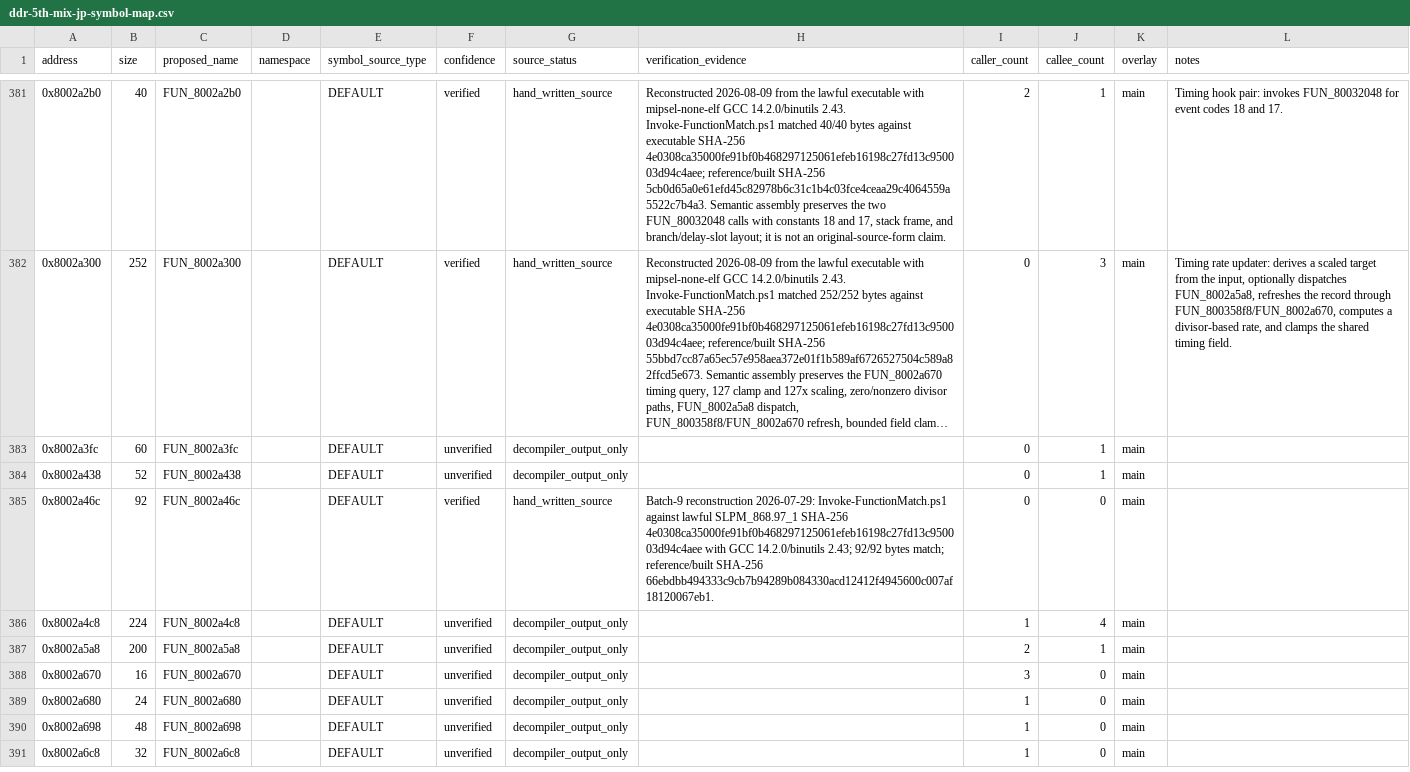
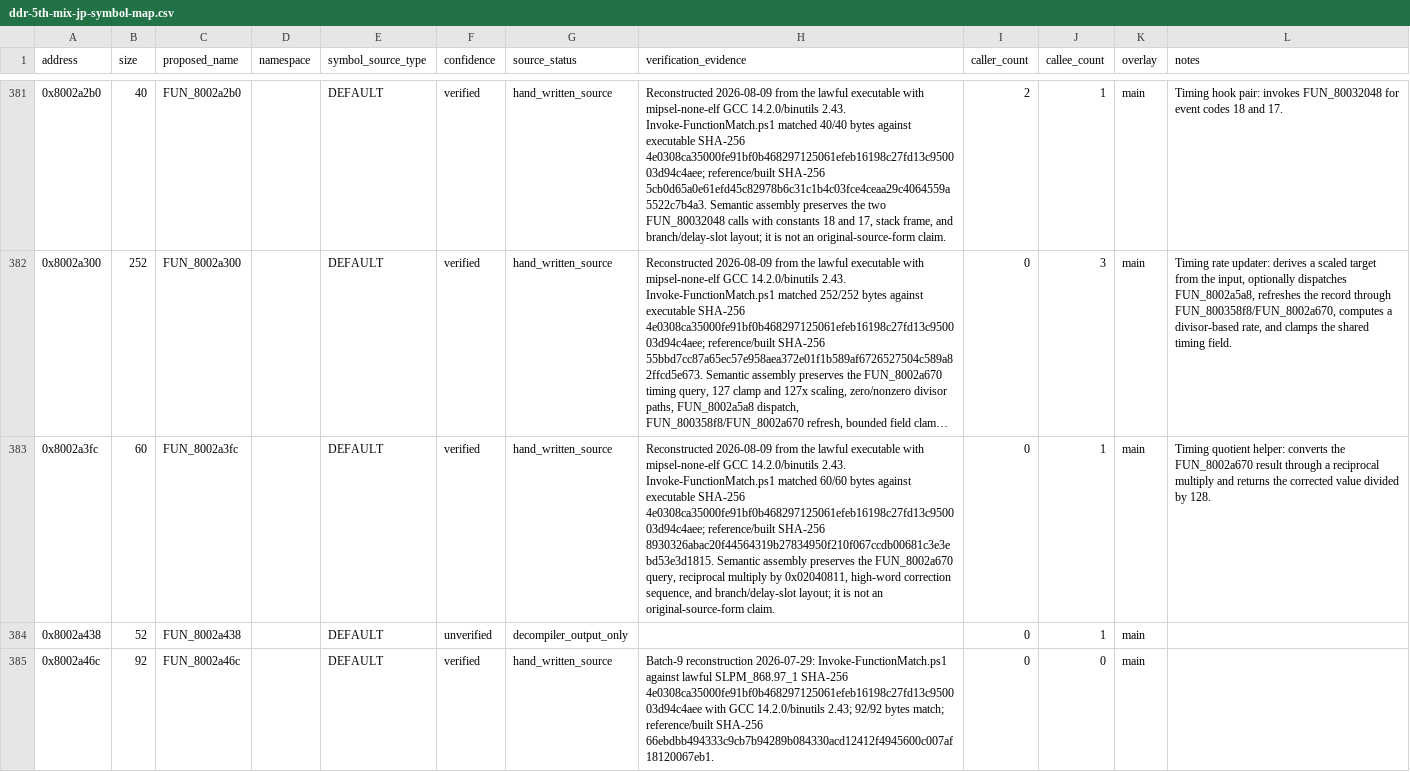
Before and after one commit to RieLoveChan/RiePS1, a CSV file: docs/games/ddr-5th-mix-jp-symbol-map.csv, drawn as a sheet; only a part is shown, gaps mark what is left out; the shorter side is filled out with more unchanged rows; long unchanged cells end in …; the diff names each change by its address in the sheet, - before the commit and + after, or states it on an @@ line.

Commit message:
Reconstruct FUN_8002a3fc timing quotient helper

```diff
--- a/docs/games/ddr-5th-mix-jp-symbol-map.csv
+++ b/docs/games/ddr-5th-mix-jp-symbol-map.csv
-F383 (confidence): unverified
+F383 (confidence): verified
-G383 (source_status): decompiler_output_only
+G383 (source_status): hand_written_source
-H383 (verification_evidence): (empty)
+H383 (verification_evidence): Reconstructed 2026-08-09 from the lawful executable with mipsel-none-elf GCC 14.2.0/binutils 2.43. Invoke-FunctionMatch.ps1 matched 60/60 bytes against executable SHA-256 4e0308ca35000fe91bf0b468297125061efeb16198c27fd13c950003d94c4aee; reference/built SHA-256 8930326abac20f44564319b27834950f210f067ccdb00681c3e3ebd53e3d1815. Semantic assembly preserves the FUN_8002a670 query, reciprocal multiply by 0x02040811, high-word correction sequence, and branch/delay-slot layout; it is not an original-source-form claim.
-L383 (notes): (empty)
+L383 (notes): Timing quotient helper: converts the FUN_8002a670 result through a reciprocal multiply and returns the corrected value divided by 128.
```
Also changed, not shown: 4 other files.
